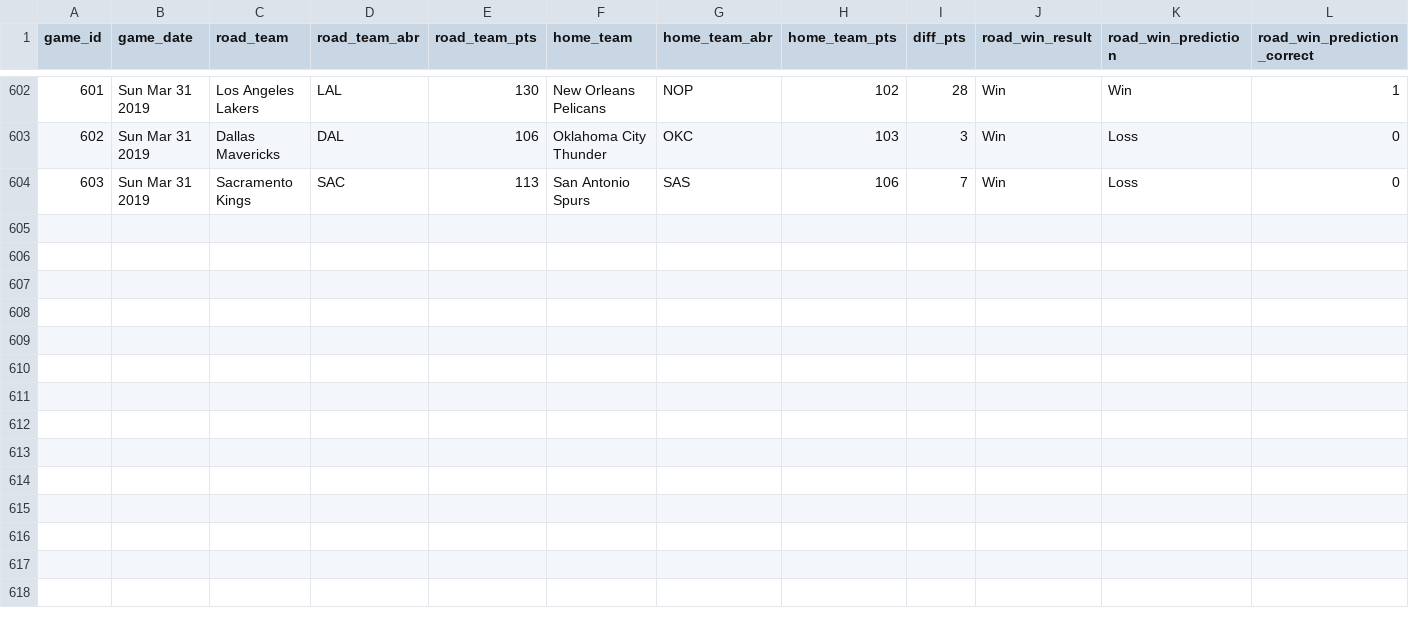
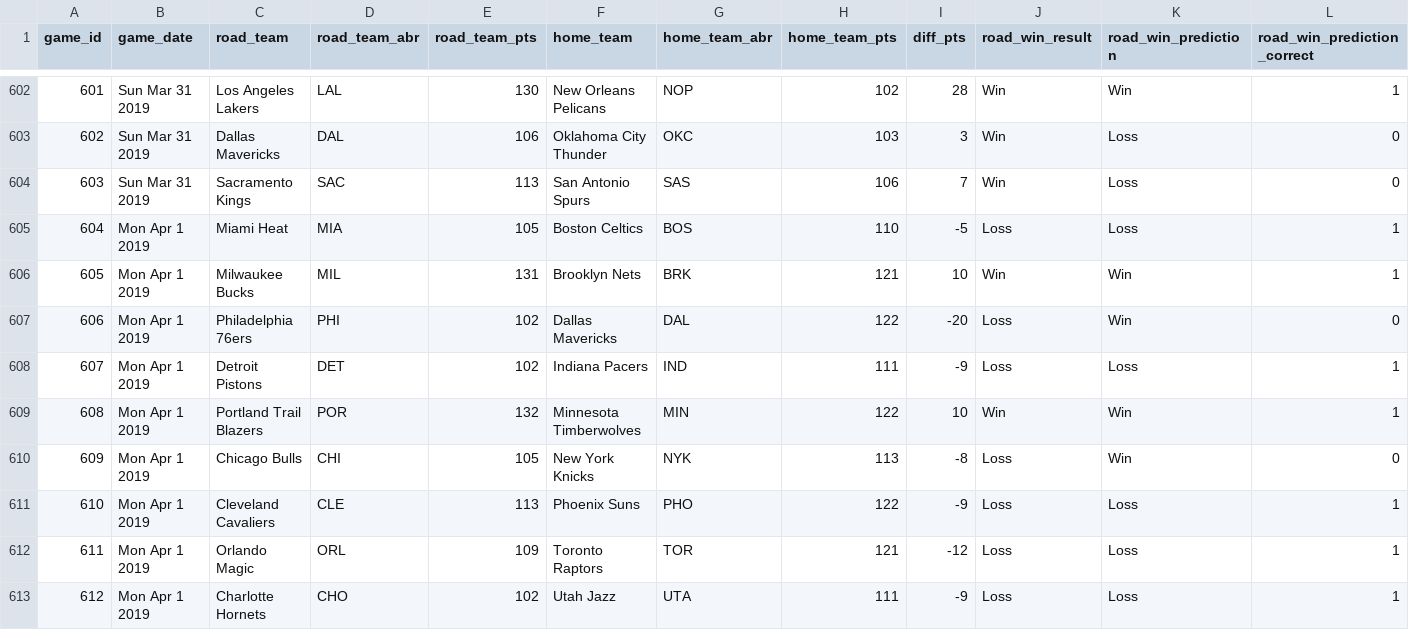
Before and after one commit to zsubhani/utexas_hw_python, a CSV file: model_predictions_results.csv, drawn as a sheet; only a part is shown, gaps mark what is left out; the diff names each change by its address in the sheet, - before the commit and + after, or states it on an @@ line.

Commit message:
updated results

```diff
--- a/model_predictions_results.csv
+++ b/model_predictions_results.csv
+row 605: 604 | Mon Apr 1 2019 | Miami Heat | MIA | 105 | Boston Celtics | BOS | 110 | -5 | Loss | Loss | 1
+row 606: 605 | Mon Apr 1 2019 | Milwaukee Bucks | MIL | 131 | Brooklyn Nets | BRK | 121 | 10 | Win | Win | 1
+row 607: 606 | Mon Apr 1 2019 | Philadelphia 76ers | PHI | 102 | Dallas Mavericks | DAL | 122 | -20 | Loss | Win | 0
+row 608: 607 | Mon Apr 1 2019 | Detroit Pistons | DET | 102 | Indiana Pacers | IND | 111 | -9 | Loss | Loss | 1
+row 609: 608 | Mon Apr 1 2019 | Portland Trail Blazers | POR | 132 | Minnesota Timberwolves | MIN | 122 | 10 | Win | Win | 1
+row 610: 609 | Mon Apr 1 2019 | Chicago Bulls | CHI | 105 | New York Knicks | NYK | 113 | -8 | Loss | Win | 0
+row 611: 610 | Mon Apr 1 2019 | Cleveland Cavaliers | CLE | 113 | Phoenix Suns | PHO | 122 | -9 | Loss | Loss | 1
+row 612: 611 | Mon Apr 1 2019 | Orlando Magic | ORL | 109 | Toronto Raptors | TOR | 121 | -12 | Loss | Loss | 1
+row 613: 612 | Mon Apr 1 2019 | Charlotte Hornets | CHO | 102 | Utah Jazz | UTA | 111 | -9 | Loss | Loss | 1
```
